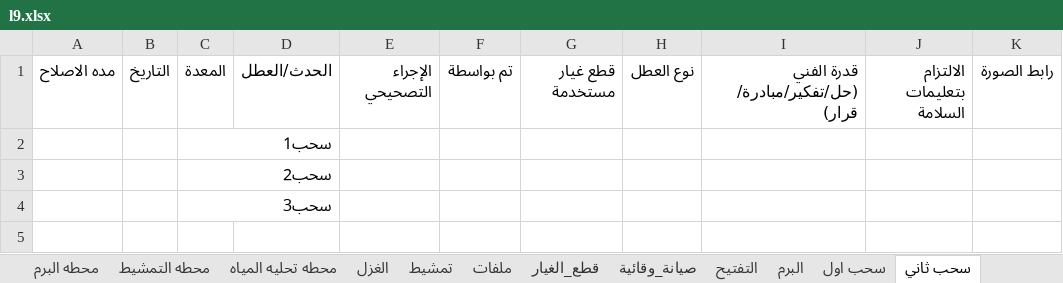
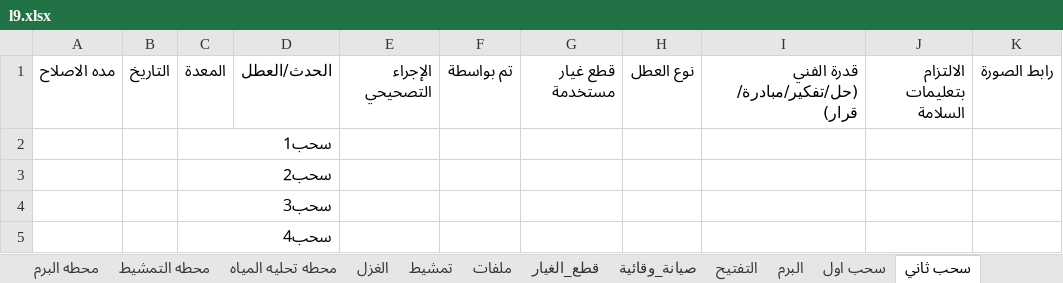
Before and after one commit to mahmedabdallh123/stations, an Excel workbook: l9.xlsx, sheet سحب ثاني, drawn as a sheet; values as stored, in another font and other column widths than the file's, no borders; the diff names each change by its address in the sheet, - before the commit and + after, or states it on an @@ line.

Commit message:
تحديث البيانات - 2026-04-20 17:20:50

```diff
--- a/l9.xlsx (sheet سحب ثاني)
+++ b/l9.xlsx (sheet سحب ثاني)
+row 5:  |  | سحب4
```
